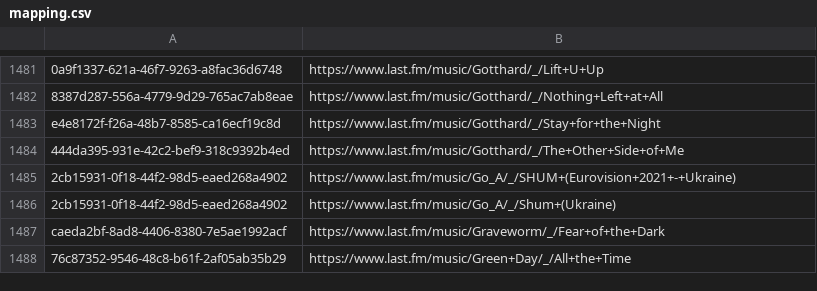
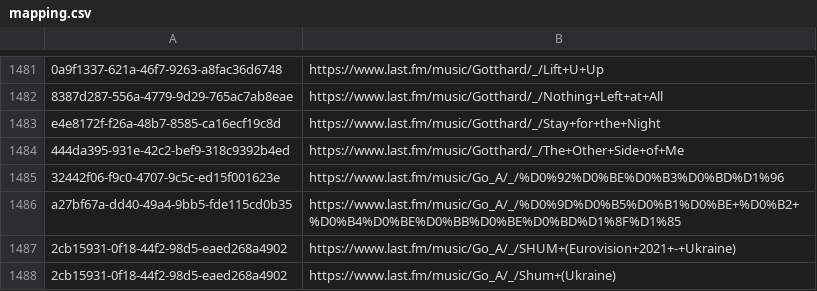
Before and after one commit to ads04r/mbid-lastfm-mapping, a CSV file: mapping.csv, drawn as a sheet; only a part is shown, gaps mark what is left out; the shorter side is filled out with more unchanged rows.

Commit message:
Automatic update / MOONSHINE

```diff
--- a/mapping.csv
+++ b/mapping.csv
@@ -1484,2 +1484,4 @@ e4e8172f-f26a-48b7-8585-ca16ecf19c8d,https://www.last.fm/music/Gotthard/_/Stay+f
 444da395-931e-42c2-bef9-318c9392b4ed,https://www.last.fm/music/Gotthard/_/The+Other+Side+of+Me
+32442f06-f9c0-4707-9c5c-ed15f001623e,https://www.last.fm/music/Go_A/_/%D0%92%D0%BE%D0%B3%D0%BD%D1%96
+a27bf67a-dd40-49a4-9bb5-fde115cd0b35,https://www.last.fm/music/Go_A/_/%D0%9D%D0%B5%D0%B1%D0%BE+%D0%B2+%D0%B4%D0%BE%D0%BB%D0%BE%D0%BD%D1%8F%D1%85
 2cb15931-0f18-44f2-98d5-eaed268a4902,https://www.last.fm/music/Go_A/_/SHUM+(Eurovision+2021+-+Ukraine)
```
